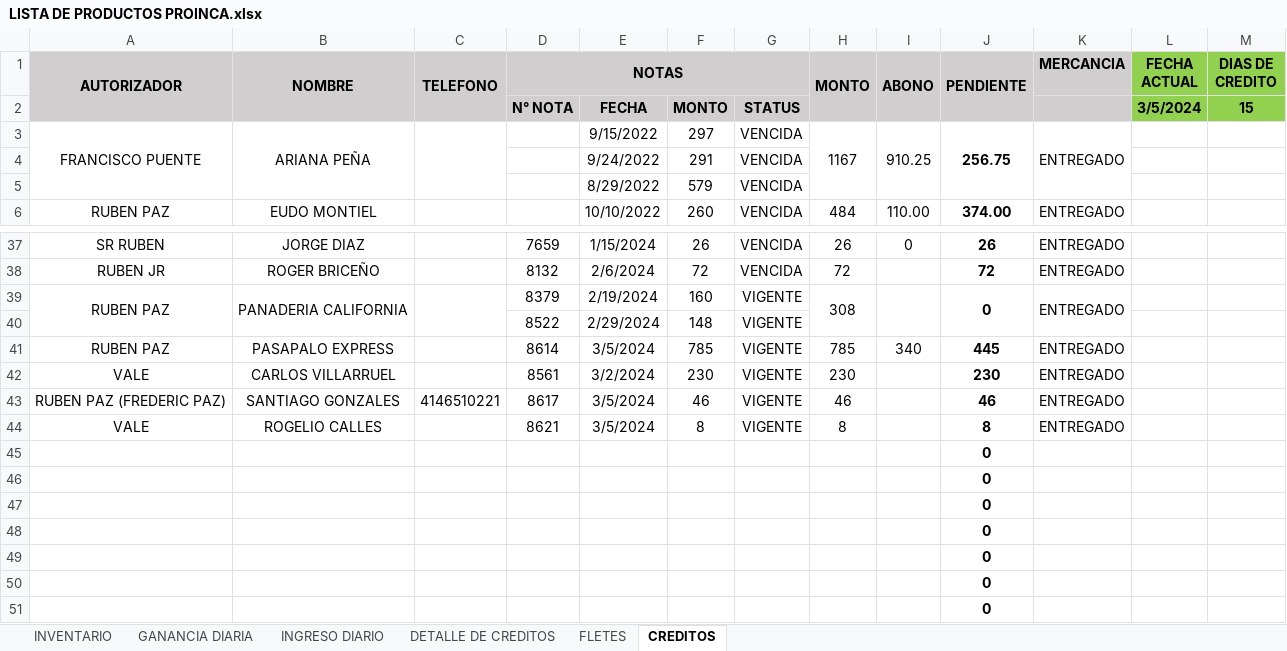
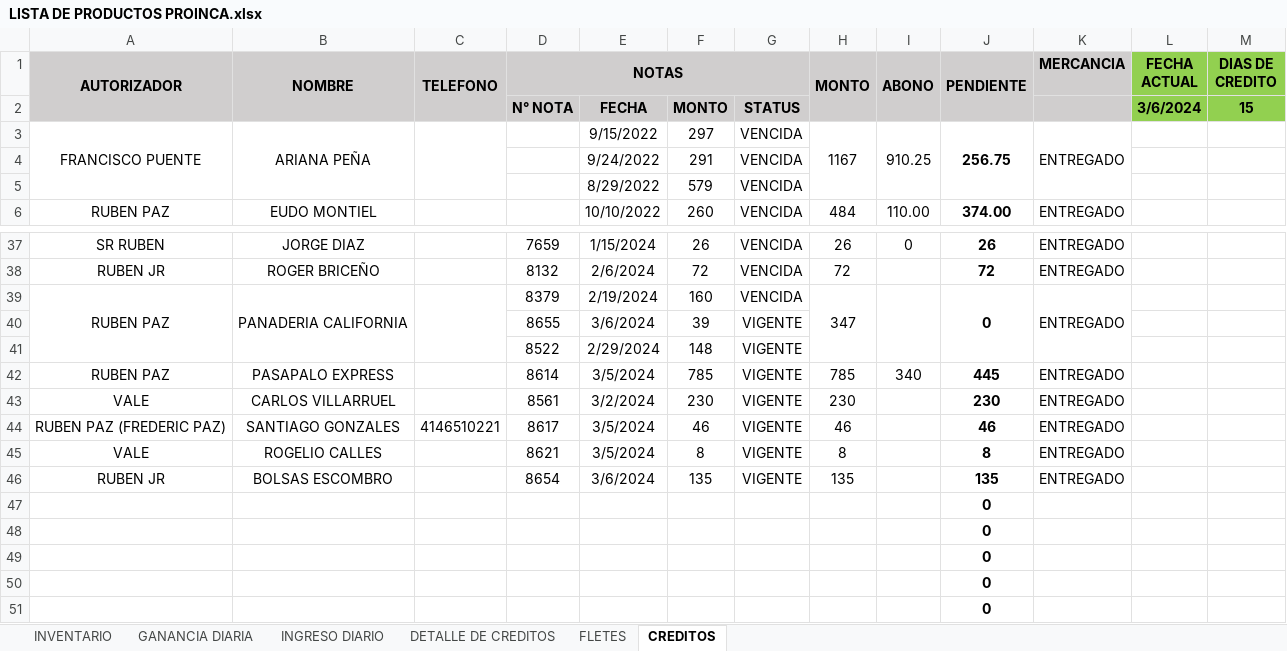
Before and after one commit to JPuente25/Proinca, an Excel workbook: LISTA DE PRODUCTOS PROINCA.xlsx, sheet CREDITOS, drawn as a sheet; only a part is shown, gaps mark what is left out; the shorter side is filled out with more unchanged rows; values as stored, in another font and other column widths than the file's, no borders; conditional formats not drawn; removed rows and columns are numbered as before the commit, all else as after; the diff names each change by its address in the sheet, - before the commit and + after, or states it on an @@ line.

```diff
--- a/LISTA DE PRODUCTOS PROINCA.xlsx (sheet CREDITOS)
+++ b/LISTA DE PRODUCTOS PROINCA.xlsx (sheet CREDITOS)
-L2 (FECHA ACTUAL): 3/5/2024
+L2 (FECHA ACTUAL): 3/6/2024
-G39: VIGENTE
+G39: VENCIDA
-H39 (MONTO): 308
+H39 (MONTO): 347
+row 40:  |  |  | 8655 | 3/6/2024 | 39 | VIGENTE
-row 45:  |  |  |  |  |  |  |  |  | 0
+row 46: RUBEN JR | BOLSAS ESCOMBRO |  | 8654 | 3/6/2024 | 135 | VIGENTE | 135 |  | 135 | ENTREGADO
```
Also changed, not shown: sheet DETALLE DE CREDITOS, sheet GANANCIA DIARIA, sheet INGRESO DIARIO, sheet FLETES, formulas that keep their value, hidden cells.
